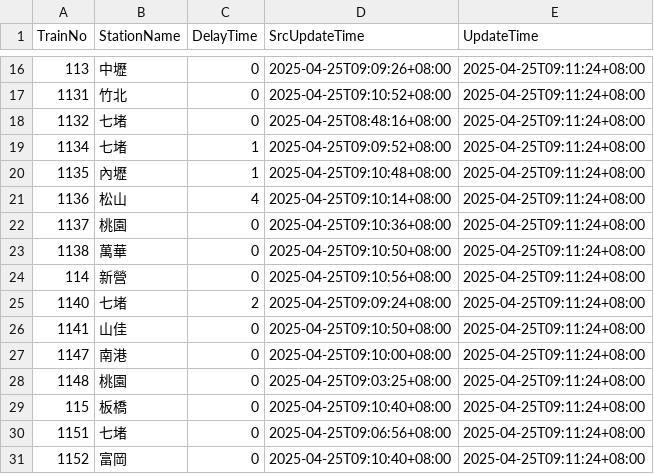
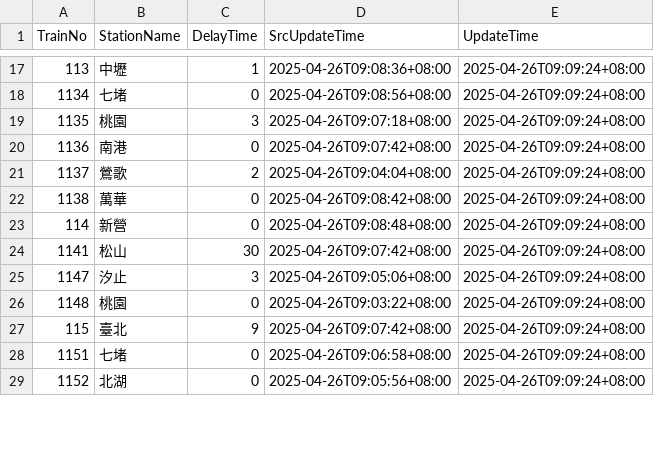
Before and after one commit to funfun0912/Open-Platform-Software-Mid, a CSV file: api.csv, drawn as a sheet; only a part is shown, gaps mark what is left out; the diff covers the shown part only.

```diff
--- a/api.csv
+++ b/api.csv
@@ -16,16 +17,13 @@ TrainNo,StationName,DelayTime,SrcUpdateTime,UpdateTime
-113,中壢,0,2025-04-25T09:09:26+08:00,2025-04-25T09:11:24+08:00
-1131,竹北,0,2025-04-25T09:10:52+08:00,2025-04-25T09:11:24+08:00
-1132,七堵,0,2025-04-25T08:48:16+08:00,2025-04-25T09:11:24+08:00
-1134,七堵,1,2025-04-25T09:09:52+08:00,2025-04-25T09:11:24+08:00
-1135,內壢,1,2025-04-25T09:10:48+08:00,2025-04-25T09:11:24+08:00
-1136,松山,4,2025-04-25T09:10:14+08:00,2025-04-25T09:11:24+08:00
-1137,桃園,0,2025-04-25T09:10:36+08:00,2025-04-25T09:11:24+08:00
-1138,萬華,0,2025-04-25T09:10:50+08:00,2025-04-25T09:11:24+08:00
-114,新營,0,2025-04-25T09:10:56+08:00,2025-04-25T09:11:24+08:00
-1140,七堵,2,2025-04-25T09:09:24+08:00,2025-04-25T09:11:24+08:00
-1141,山佳,0,2025-04-25T09:10:50+08:00,2025-04-25T09:11:24+08:00
-1147,南港,0,2025-04-25T09:10:00+08:00,2025-04-25T09:11:24+08:00
-1148,桃園,0,2025-04-25T09:03:25+08:00,2025-04-25T09:11:24+08:00
-115,板橋,0,2025-04-25T09:10:40+08:00,2025-04-25T09:11:24+08:00
-1151,七堵,0,2025-04-25T09:06:56+08:00,2025-04-25T09:11:24+08:00
-1152,富岡,0,2025-04-25T09:10:40+08:00,2025-04-25T09:11:24+08:00
+113,中壢,1,2025-04-26T09:08:36+08:00,2025-04-26T09:09:24+08:00
+1134,七堵,0,2025-04-26T09:08:56+08:00,2025-04-26T09:09:24+08:00
+1135,桃園,3,2025-04-26T09:07:18+08:00,2025-04-26T09:09:24+08:00
+1136,南港,0,2025-04-26T09:07:42+08:00,2025-04-26T09:09:24+08:00
+1137,鶯歌,2,2025-04-26T09:04:04+08:00,2025-04-26T09:09:24+08:00
+1138,萬華,0,2025-04-26T09:08:42+08:00,2025-04-26T09:09:24+08:00
+114,新營,0,2025-04-26T09:08:48+08:00,2025-04-26T09:09:24+08:00
+1141,松山,30,2025-04-26T09:07:42+08:00,2025-04-26T09:09:24+08:00
+1147,汐止,3,2025-04-26T09:05:06+08:00,2025-04-26T09:09:24+08:00
+1148,桃園,0,2025-04-26T09:03:22+08:00,2025-04-26T09:09:24+08:00
+115,臺北,9,2025-04-26T09:07:42+08:00,2025-04-26T09:09:24+08:00
+1151,七堵,0,2025-04-26T09:06:58+08:00,2025-04-26T09:09:24+08:00
+1152,北湖,0,2025-04-26T09:05:56+08:00,2025-04-26T09:09:24+08:00
```
Also changed, not shown: 5 added rows, 2 removed rows and 34 edited cells elsewhere in this file.
